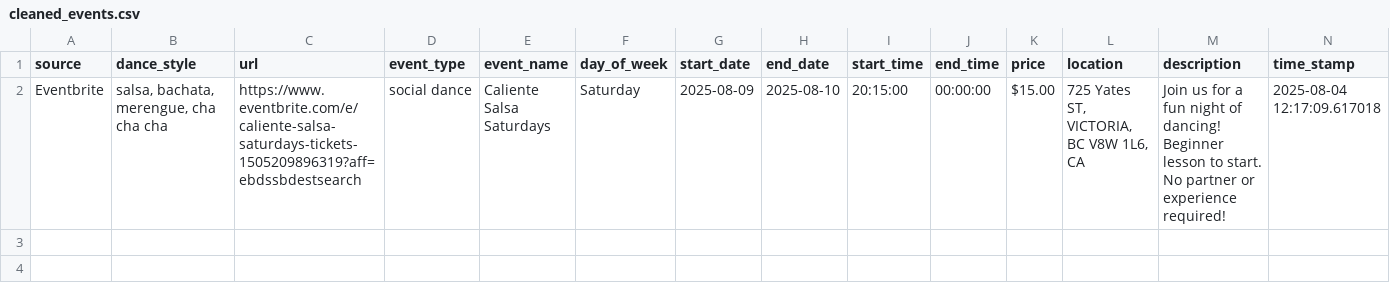
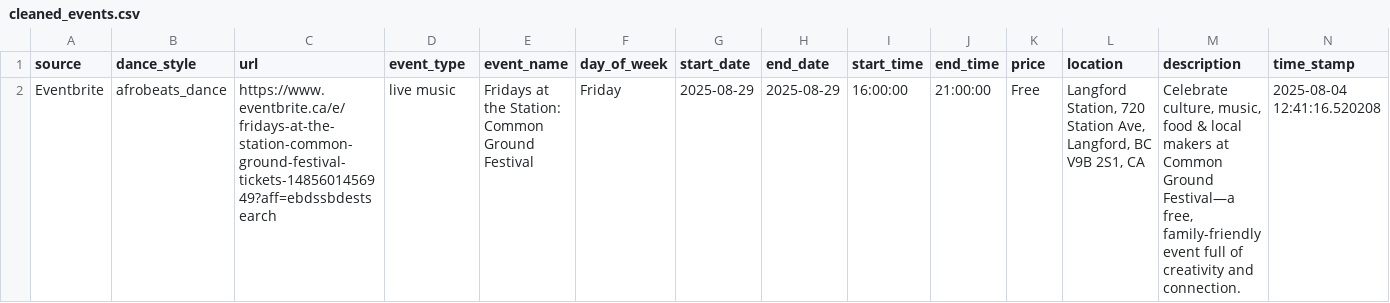
Before and after one commit to LindsayMoir/social_dance_app, a CSV file: output/cleaned_events.csv, drawn as a sheet; only a part is shown; the diff covers the shown part only; the diff names each change by its address in the sheet, - before the commit and + after, or states it on an @@ line.

```diff
--- a/output/cleaned_events.csv
+++ b/output/cleaned_events.csv
-B2 (dance_style): salsa, bachata, merengue, cha cha cha
+B2 (dance_style): afrobeats_dance
-C2 (url): https://www.eventbrite.com/e/caliente-salsa-saturdays-tickets-1505209896319?aff=ebdssbdestsearch
+C2 (url): https://www.eventbrite.ca/e/fridays-at-the-station-common-ground-festival-tickets-1485601456949?aff=ebdssbdestsearch
-D2 (event_type): social dance
+D2 (event_type): live music
-E2 (event_name): Caliente Salsa Saturdays
+E2 (event_name): Fridays at the Station: Common Ground Festival
-F2 (day_of_week): Saturday
+F2 (day_of_week): Friday
-G2 (start_date): 2025-08-09
+G2 (start_date): 2025-08-29
-H2 (end_date): 2025-08-10
+H2 (end_date): 2025-08-29
-I2 (start_time): 20:15:00
+I2 (start_time): 16:00:00
-J2 (end_time): 00:00:00
+J2 (end_time): 21:00:00
-K2 (price): $15.00
+K2 (price): Free
-L2 (location): 725 Yates ST, VICTORIA, BC V8W 1L6, CA
+L2 (location): Langford Station, 720 Station Ave, Langford, BC V9B 2S1, CA
-M2 (description): Join us for a fun night of dancing! Beginner lesson to start. No partner or experience required!
+M2 (description): Celebrate culture, music, food & local makers at Common Ground Festival—a free, family-friendly event full of creativity and connection.
-N2 (time_stamp): 2025-08-04 12:17:09.617018
+N2 (time_stamp): 2025-08-04 12:41:16.520208
```
Also changed, not shown: 1 edited cell elsewhere in this file, data/urls/gs_urls.csv, output/events_urls_diff.csv, 10 other files.
